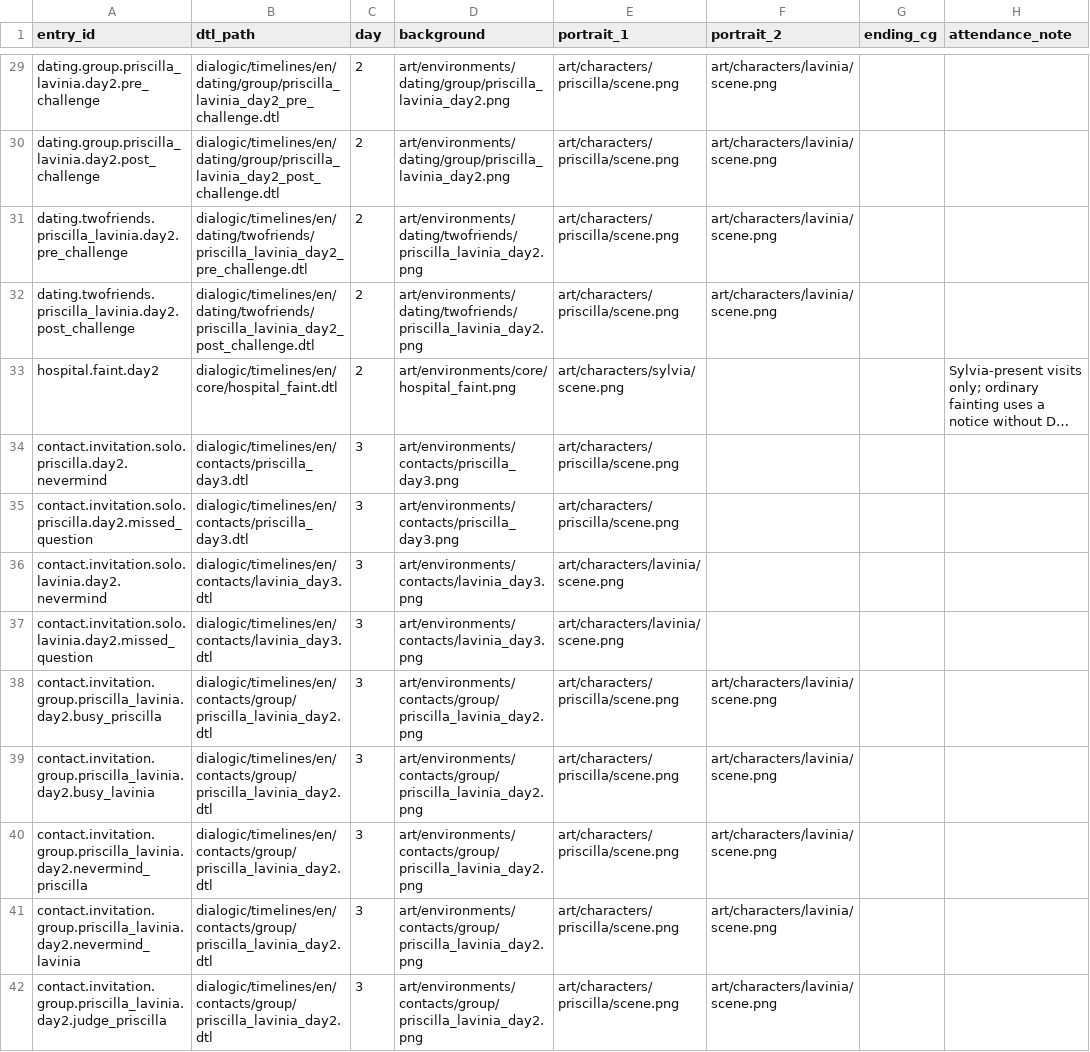
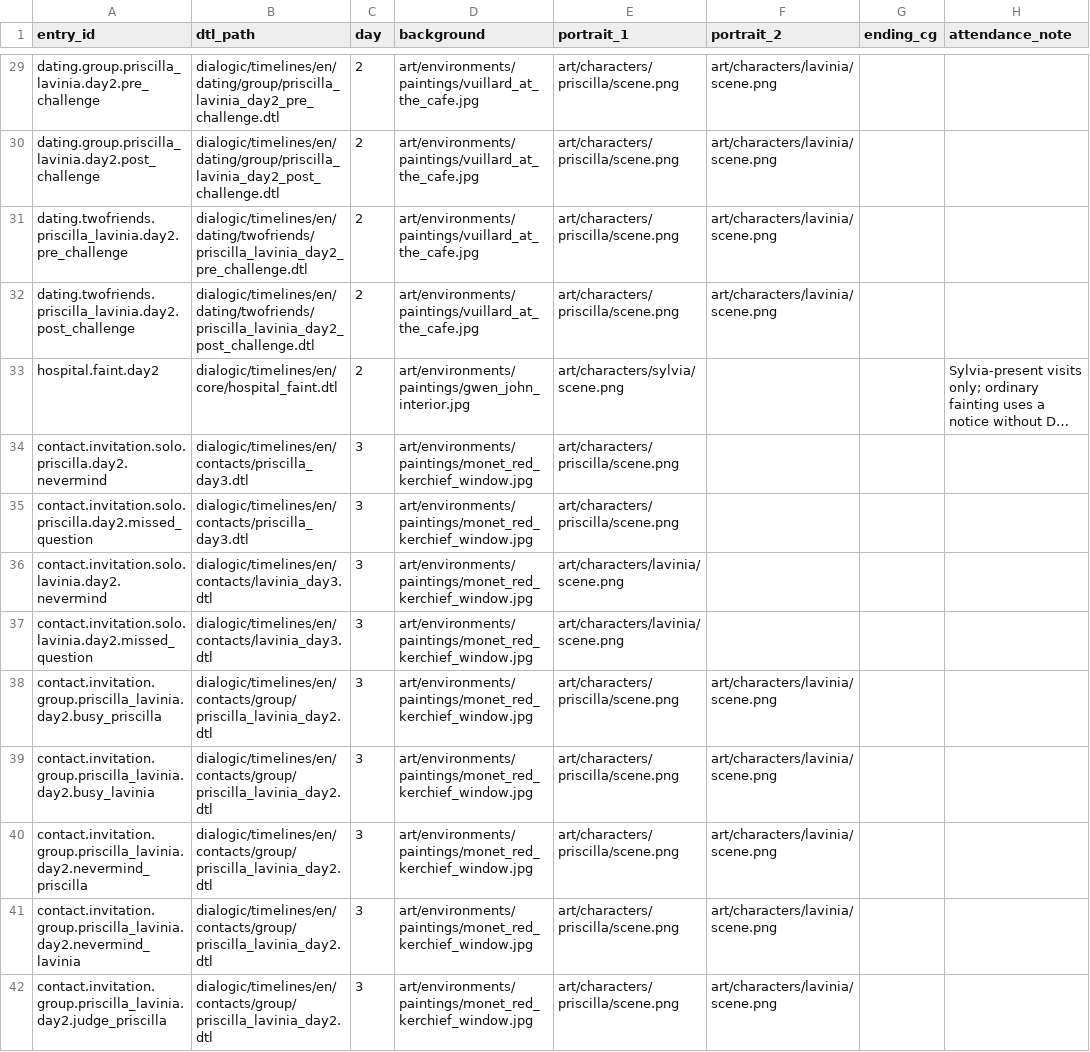
Before and after one commit to Siuuuers/dwm, a CSV file: art/scene-map.csv, drawn as a sheet; only a part is shown, gaps mark what is left out; long unchanged cells end in …; the diff covers the shown part only; the diff names each change by its address in the sheet, - before the commit and + after, or states it on an @@ line.

Commit message:
feat(art): add found paintings, character contact and scene art, shell background and placement manifests

```diff
--- a/art/scene-map.csv
+++ b/art/scene-map.csv
-D29:D30 (background): art/environments/dating/group/priscilla_lavinia_day2.png
+D29:D30 (background): art/environments/paintings/vuillard_at_the_cafe.jpg
-D31:D32 (background): art/environments/dating/twofriends/priscilla_lavinia_day2.png
+D31:D32 (background): art/environments/paintings/vuillard_at_the_cafe.jpg
-D33 (background): art/environments/core/hospital_faint.png
+D33 (background): art/environments/paintings/gwen_john_interior.jpg
-D34:D35 (background): art/environments/contacts/priscilla_day3.png
+D34:D35 (background): art/environments/paintings/monet_red_kerchief_window.jpg
-D36:D37 (background): art/environments/contacts/lavinia_day3.png
+D36:D37 (background): art/environments/paintings/monet_red_kerchief_window.jpg
-D38:D42 (background): art/environments/contacts/group/priscilla_lavinia_day2.png
+D38:D42 (background): art/environments/paintings/monet_red_kerchief_window.jpg
```
Also changed, not shown: 125 edited cells elsewhere in this file, art/asset-paths.csv, 41 other files.
